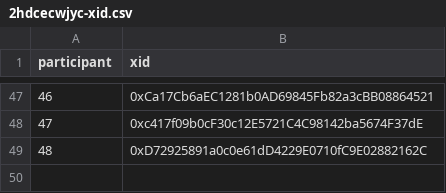
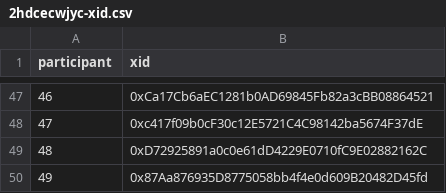
Before and after one commit to evalscience/deepgov-polis, a CSV file: xid/2hdcecwjyc-xid.csv, drawn as a sheet; only a part is shown, gaps mark what is left out.

```diff
--- a/xid/2hdcecwjyc-xid.csv
+++ b/xid/2hdcecwjyc-xid.csv
@@ -49 +49,2 @@ participant,xid
 48,"0xD72925891a0c0e61dD4229E0710fC9E02882162C"
+49,"0x87Aa876935D8775058bb4f4e0d609B20482D45fd"
```
Also changed, not shown: summary/2hdcecwjyc-summary.csv.
